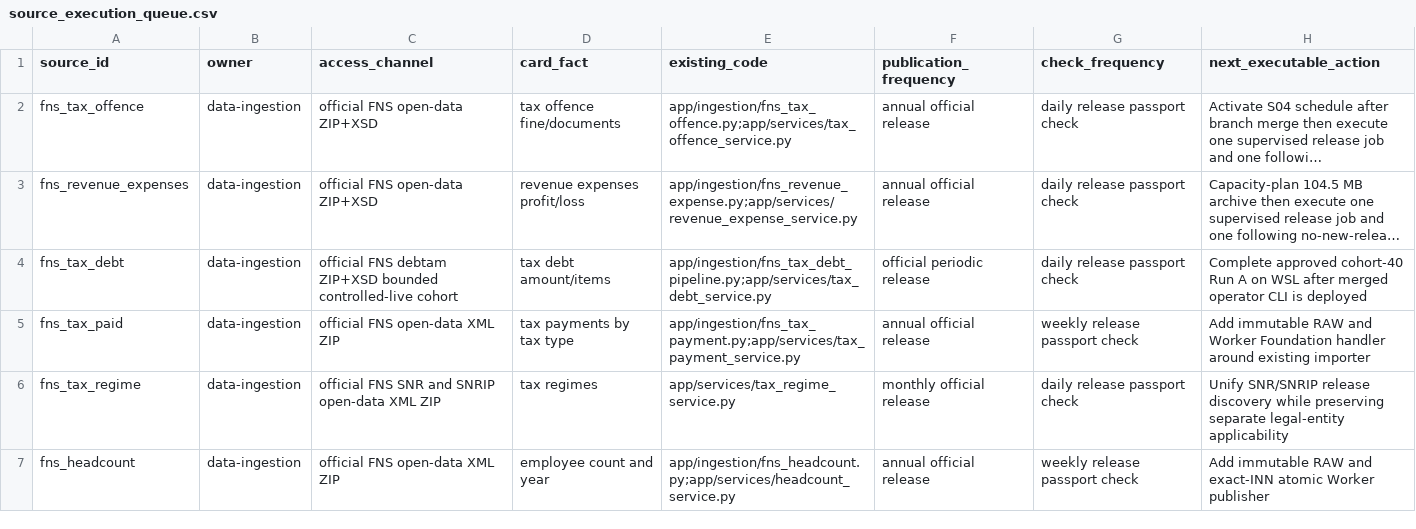
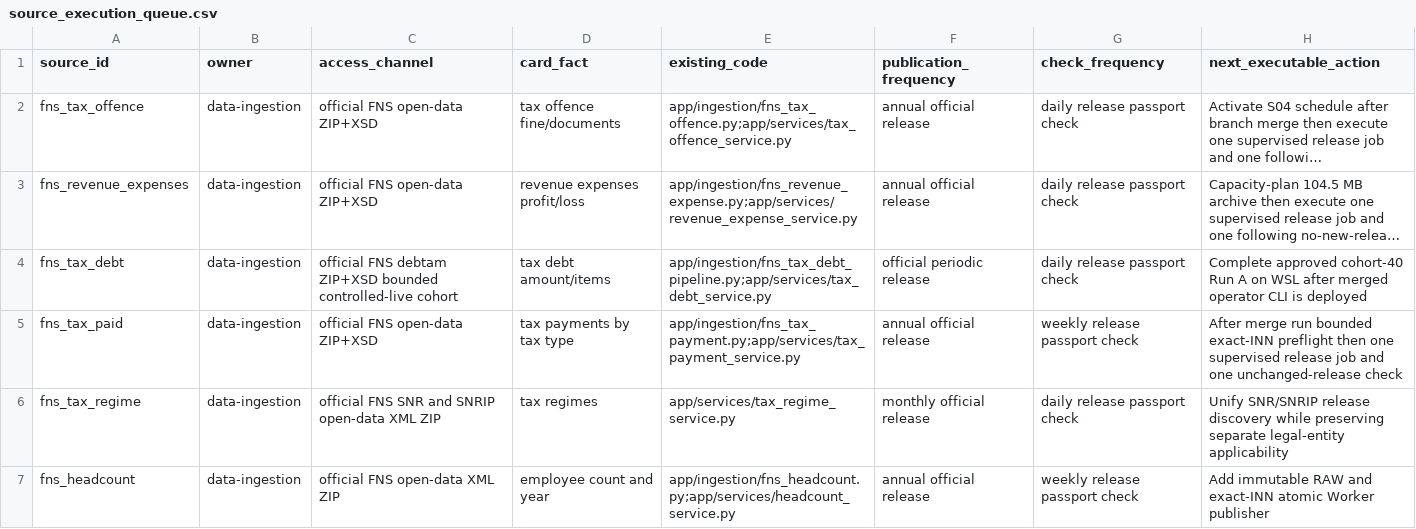
Before and after one commit to kuzmvnew/kontragent, a CSV file: docs/source_execution_queue.csv, drawn as a sheet; only a part is shown; long unchanged cells end in …; the diff names each change by its address in the sheet, - before the commit and + after, or states it on an @@ line.

Commit message:
Add PAYTAX Worker Foundation adapter

```diff
--- a/docs/source_execution_queue.csv
+++ b/docs/source_execution_queue.csv
-C5 (access_channel): official FNS open-data XML ZIP
+C5 (access_channel): official FNS open-data ZIP+XSD
-H5 (next_executable_action): Add immutable RAW and Worker Foundation handler around existing importer
+H5 (next_executable_action): After merge run bounded exact-INN preflight then one supervised release job and one unchanged-release check
```
Also changed, not shown: 5 other files.
